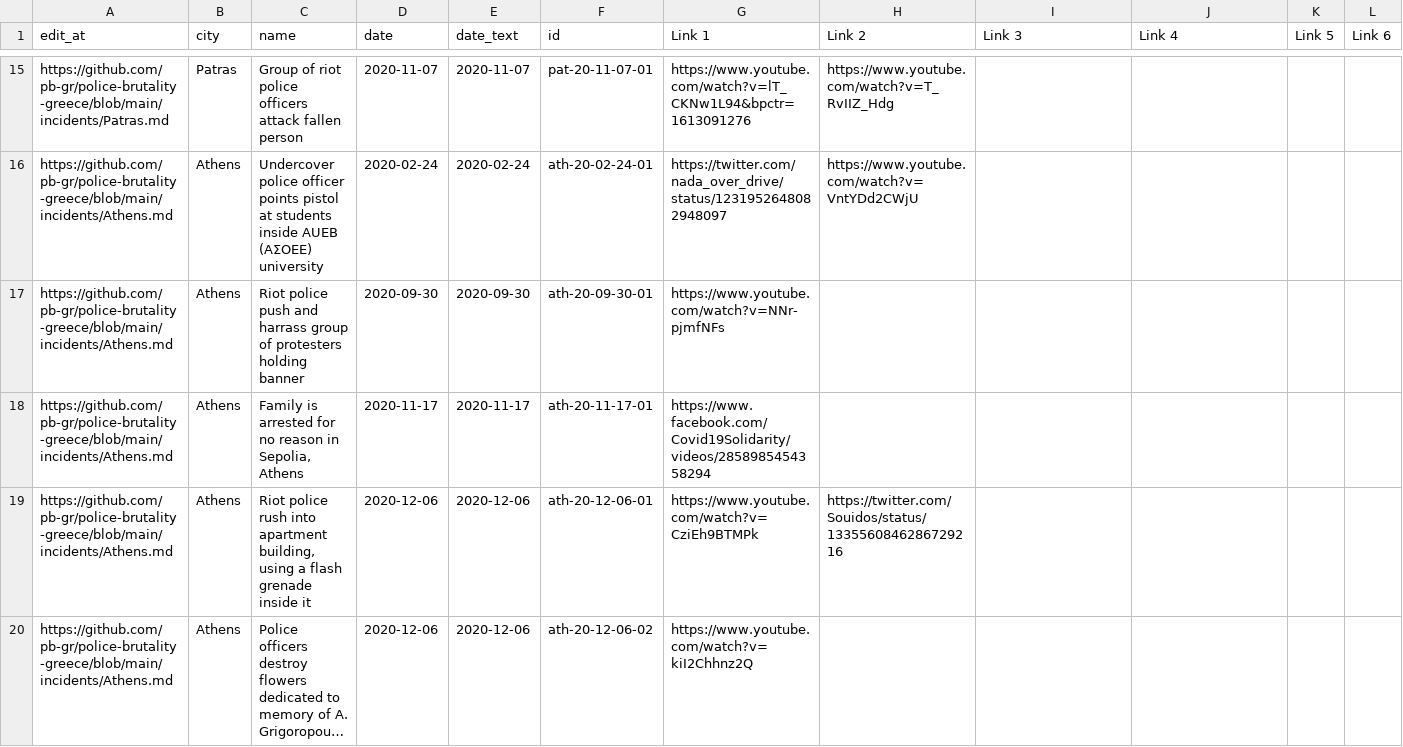
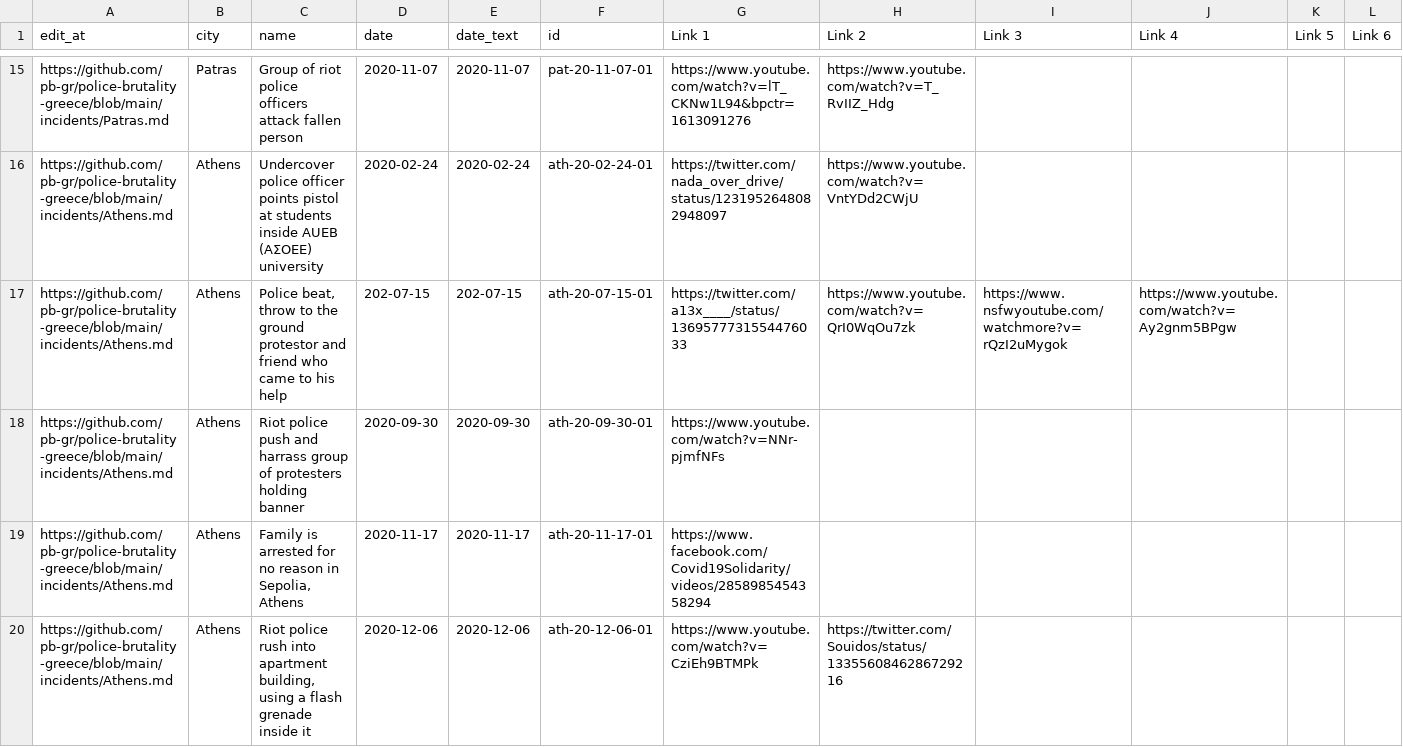
Before and after one commit to police-brutality-greece/pbGR, a CSV file: all-locations.csv, drawn as a sheet; only a part is shown, gaps mark what is left out; the shorter side is filled out with more unchanged rows; long unchanged cells end in …; rows hold the shown columns only; the diff names each change by its address in the sheet, - before the commit and + after, or states it on an @@ line.

Commit message:
Update data_build to output generated at 9aa3d67

```diff
--- a/all-locations.csv
+++ b/all-locations.csv
+row 17: https://github.com/pb-gr/police-brutality-greece/blob/main/incidents/Athens.md | Athens | Police beat, throw to the ground protestor and friend who came to his help | 202-07-15 | 202-07-15 | ath-20-07-15-01 | https://twitter.com/a13x____/status/1369577731554476033 | https://www.youtube.com/watch?v=QrI0WqOu7zk | https://www.nsfwyoutube.com/watchmore?v=rQzI2uMygok | https://www.youtube.com/watch?v=Ay2gnm5BPgw
```
Also changed, not shown: 3 other files.
